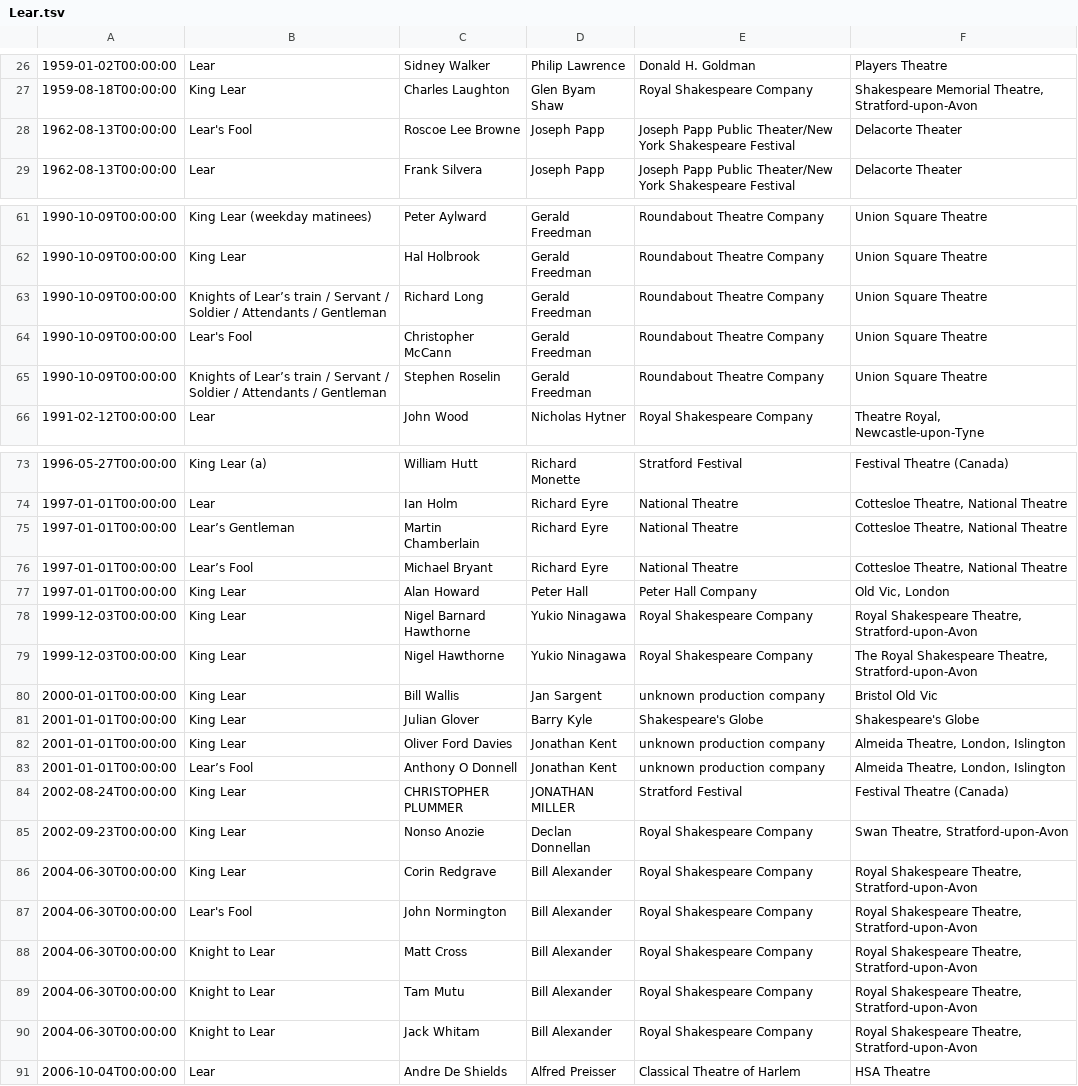
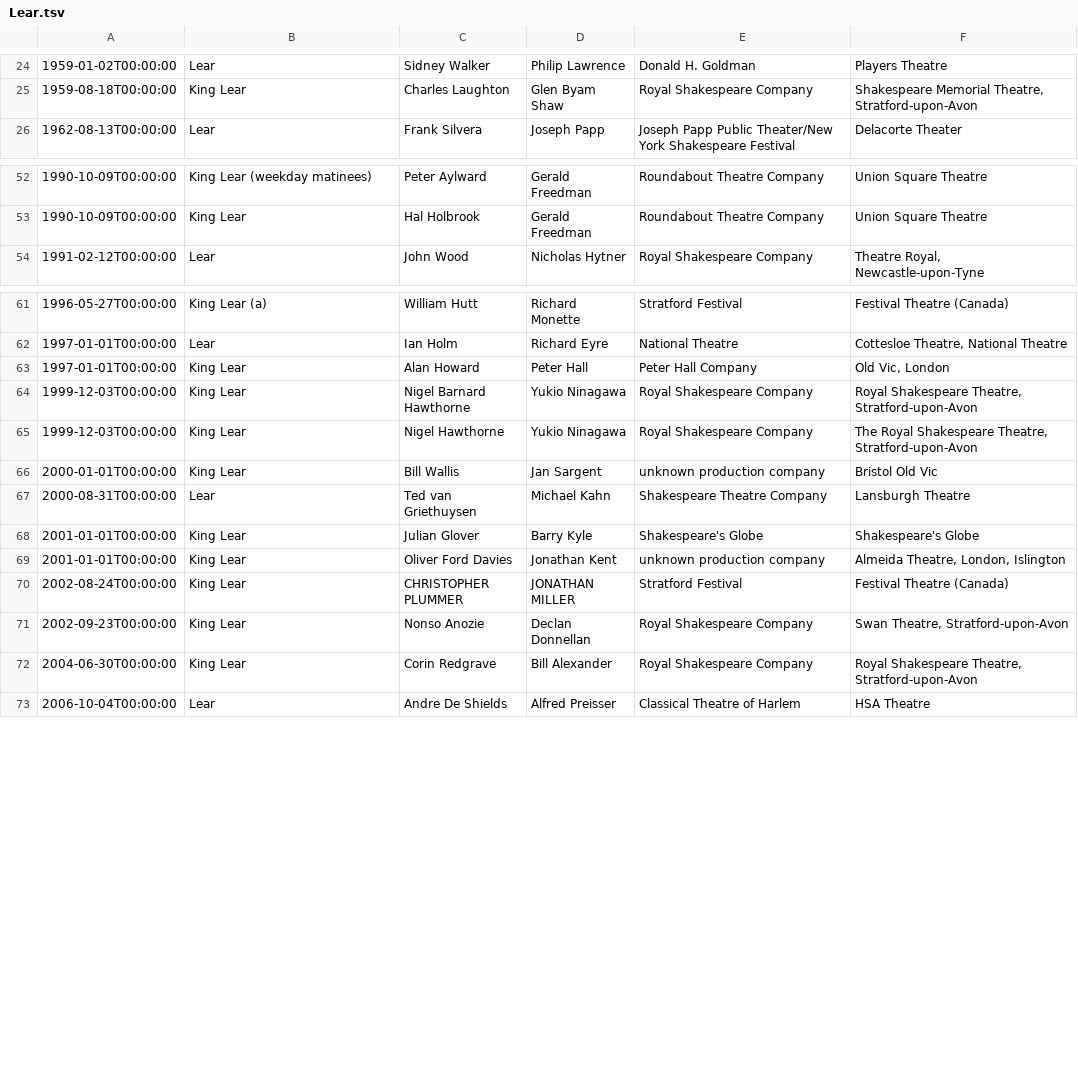
Before and after one commit to ewlin/shakespeare_production_data, a TSV file: data/temp/Lear.tsv, drawn as a sheet; only a part is shown, gaps mark what is left out; the diff covers the shown part only.

```diff
--- a/data/temp/Lear.tsv
+++ b/data/temp/Lear.tsv
@@ -27,3 +25,2 @@
 1959-08-18T00:00:00	King Lear	Charles Laughton	Glen Byam Shaw	Royal Shakespeare Company	Shakespeare Memorial Theatre, Stratford-upon-Avon
-1962-08-13T00:00:00	Lear's Fool	Roscoe Lee Browne	Joseph Papp	Joseph Papp Public Theater/New York Shakespeare Festival	Delacorte Theater
 1962-08-13T00:00:00	Lear	Frank Silvera	Joseph Papp	Joseph Papp Public Theater/New York Shakespeare Festival	Delacorte Theater
@@ -62,5 +53,2 @@
 1990-10-09T00:00:00	King Lear	Hal Holbrook	Gerald Freedman	Roundabout Theatre Company	Union Square Theatre
-1990-10-09T00:00:00	Knights of Lear’s train / Servant / Soldier / Attendants / Gentleman	Richard Long	Gerald Freedman	Roundabout Theatre Company	Union Square Theatre
-1990-10-09T00:00:00	Lear's Fool	Christopher McCann	Gerald Freedman	Roundabout Theatre Company	Union Square Theatre
-1990-10-09T00:00:00	Knights of Lear’s train / Servant / Soldier / Attendants / Gentleman	Stephen Roselin	Gerald Freedman	Roundabout Theatre Company	Union Square Theatre
 1991-02-12T00:00:00	Lear	John Wood	Nicholas Hytner	Royal Shakespeare Company	Theatre Royal, Newcastle-upon-Tyne
@@ -74,4 +62,2 @@
 1997-01-01T00:00:00	Lear	Ian Holm	Richard Eyre	National Theatre	Cottesloe Theatre, National Theatre
-1997-01-01T00:00:00	Lear’s Gentleman	Martin Chamberlain	Richard Eyre	National Theatre	Cottesloe Theatre, National Theatre
-1997-01-01T00:00:00	Lear’s Fool	Michael Bryant	Richard Eyre	National Theatre	Cottesloe Theatre, National Theatre
 1997-01-01T00:00:00	King Lear	Alan Howard	Peter Hall	Peter Hall Company	Old Vic, London
@@ -80,5 +66,5 @@
 2000-01-01T00:00:00	King Lear	Bill Wallis	Jan Sargent	unknown production company	Bristol Old Vic
+2000-08-31T00:00:00	Lear	Ted van Griethuysen	Michael Kahn	Shakespeare Theatre Company	Lansburgh Theatre
 2001-01-01T00:00:00	King Lear	Julian Glover	Barry Kyle	Shakespeare's Globe	Shakespeare's Globe
 2001-01-01T00:00:00	King Lear	Oliver Ford Davies	Jonathan Kent	unknown production company	Almeida Theatre, London, Islington
-2001-01-01T00:00:00	Lear’s Fool	Anthony O Donnell	Jonathan Kent	unknown production company	Almeida Theatre, London, Islington
 2002-08-24T00:00:00	King Lear	CHRISTOPHER PLUMMER	JONATHAN MILLER	Stratford Festival	Festival Theatre (Canada)
@@ -86,6 +72,2 @@
 2004-06-30T00:00:00	King Lear	Corin Redgrave	Bill Alexander	Royal Shakespeare Company	Royal Shakespeare Theatre, Stratford-upon-Avon
-2004-06-30T00:00:00	Lear's Fool	John Normington	Bill Alexander	Royal Shakespeare Company	Royal Shakespeare Theatre, Stratford-upon-Avon
-2004-06-30T00:00:00	Knight to Lear	Matt Cross	Bill Alexander	Royal Shakespeare Company	Royal Shakespeare Theatre, Stratford-upon-Avon
-2004-06-30T00:00:00	Knight to Lear	Tam Mutu	Bill Alexander	Royal Shakespeare Company	Royal Shakespeare Theatre, Stratford-upon-Avon
-2004-06-30T00:00:00	Knight to Lear	Jack Whitam	Bill Alexander	Royal Shakespeare Company	Royal Shakespeare Theatre, Stratford-upon-Avon
 2006-10-04T00:00:00	Lear	Andre De Shields	Alfred Preisser	Classical Theatre of Harlem	HSA Theatre
```
Also changed, not shown: 1 added row and 14 removed rows elsewhere in this file, data/temp/Desdemona.tsv, data/temp/Lady_Macbeth.tsv, 19 other files.
